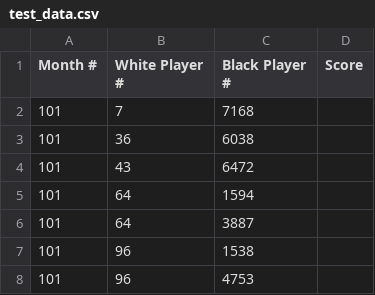
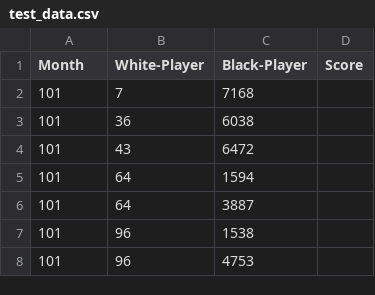
Before and after one commit to JudoWill/wills-kaggle-comp, a CSV file: chess/initial-data/test_data.csv, drawn as a sheet; only a part is shown.

Commit message:
changed the headers for easier parsing

```diff
--- a/chess/initial-data/test_data.csv
+++ b/chess/initial-data/test_data.csv
@@ -1,2 +1,2 @@
-"Month #","White Player #","Black Player #","Score"
+Month,White-Player,Black-Player,Score
 101,7,7168,
```
